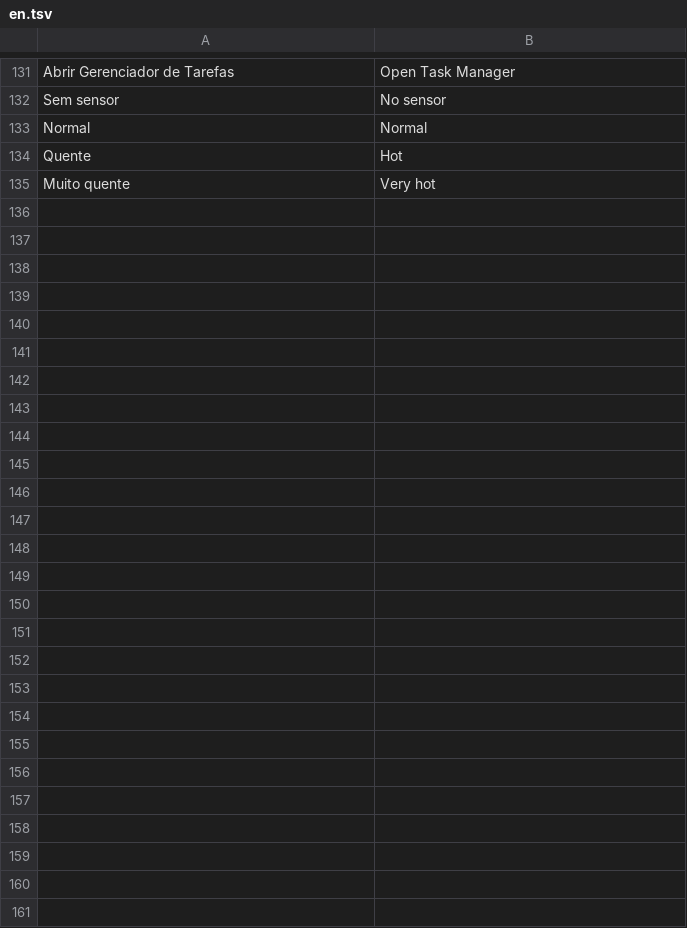
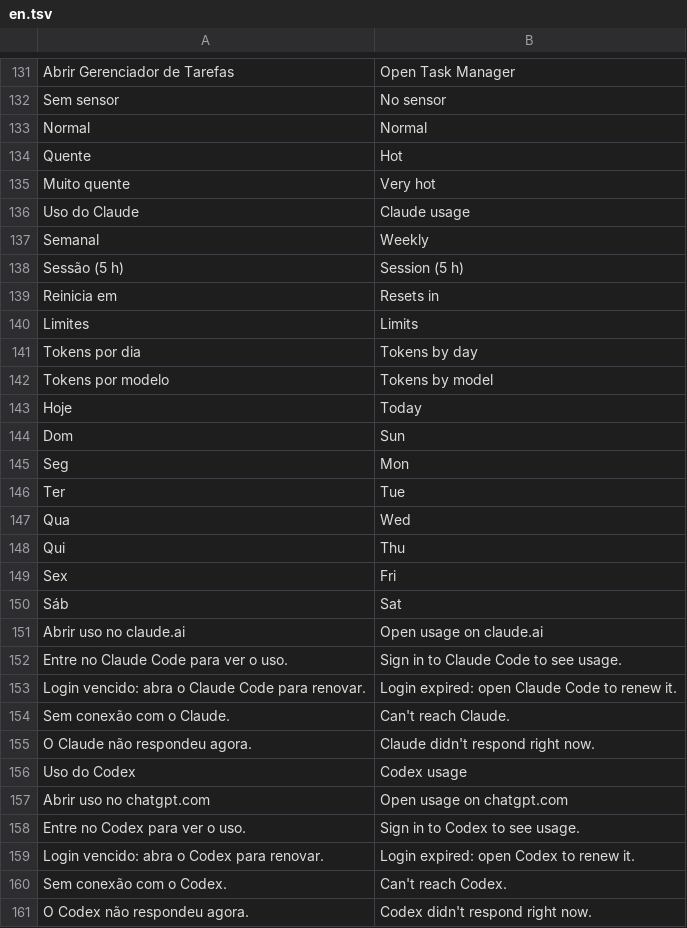
Before and after one commit to FelipevDesign/ArcDockWin, a TSV file: locales/en.tsv, drawn as a sheet; only a part is shown, gaps mark what is left out.

```diff
--- a/locales/en.tsv
+++ b/locales/en.tsv
@@ -135 +135,27 @@ Quente	Hot
 Muito quente	Very hot
+Uso do Claude	Claude usage
+Semanal	Weekly
+Sessão (5 h)	Session (5 h)
+Reinicia em	Resets in
+Limites	Limits
+Tokens por dia	Tokens by day
+Tokens por modelo	Tokens by model
+Hoje	Today
+Dom	Sun
+Seg	Mon
+Ter	Tue
+Qua	Wed
+Qui	Thu
+Sex	Fri
+Sáb	Sat
+Abrir uso no claude.ai	Open usage on claude.ai
+Entre no Claude Code para ver o uso.	Sign in to Claude Code to see usage.
+Login vencido: abra o Claude Code para renovar.	Login expired: open Claude Code to renew it.
+Sem conexão com o Claude.	Can't reach Claude.
+O Claude não respondeu agora.	Claude didn't respond right now.
+Uso do Codex	Codex usage
+Abrir uso no chatgpt.com	Open usage on chatgpt.com
+Entre no Codex para ver o uso.	Sign in to Codex to see usage.
+Login vencido: abra o Codex para renovar.	Login expired: open Codex to renew it.
+Sem conexão com o Codex.	Can't reach Codex.
+O Codex não respondeu agora.	Codex didn't respond right now.
```
Also changed, not shown: 8 other files.
